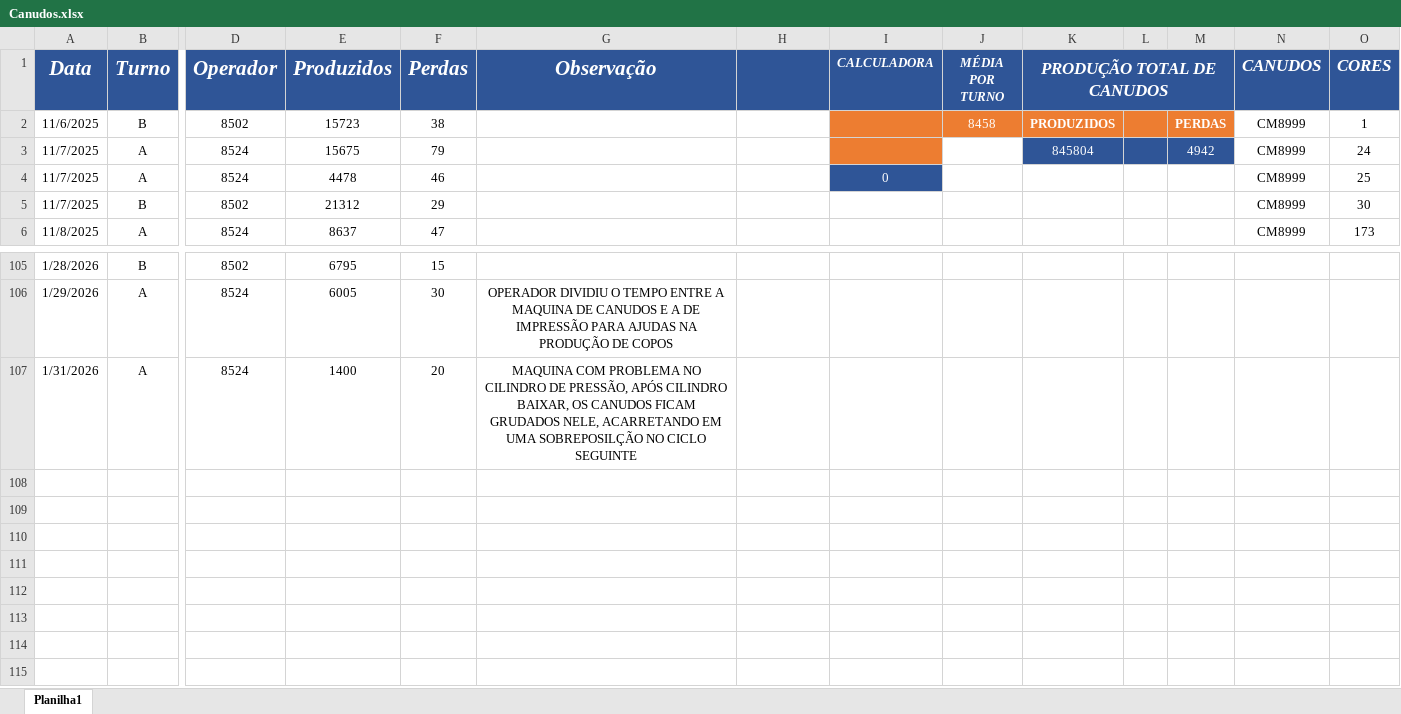
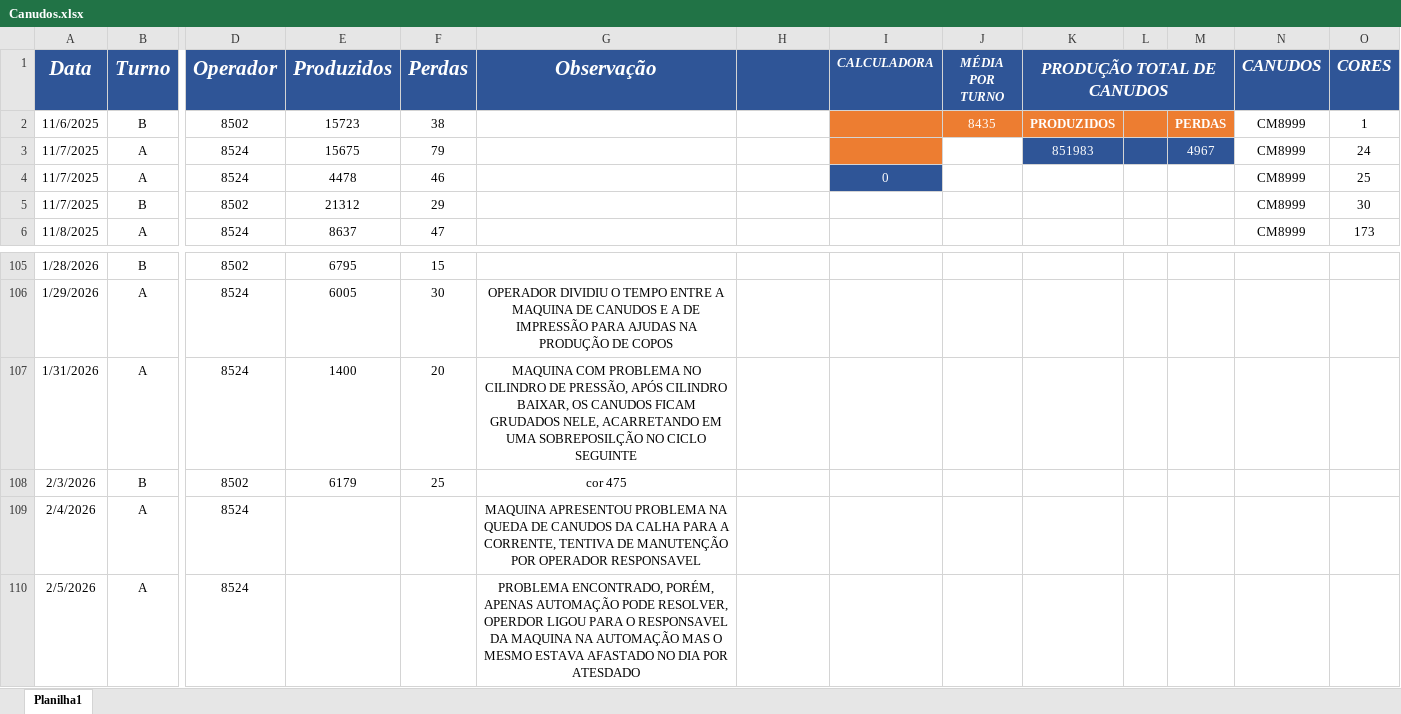
Before and after one commit to bacchirenan/PlasPrint2.0, an Excel workbook: Canudos.xlsx, sheet Planilha1, drawn as a sheet; only a part is shown, gaps mark what is left out; values as stored, in another font and other column widths than the file's, no borders; charts and pictures and table styles not drawn; rows hold the shown columns only; the diff names each change by its address in the sheet, - before the commit and + after, or states it on an @@ line.

Commit message:
Atualiza├º├úo autom├ítica OEE, Canudos, Producao e Rejeito (06/02/2026 14:10:13,65)

```diff
--- a/Canudos.xlsx (sheet Planilha1)
+++ b/Canudos.xlsx (sheet Planilha1)
-J2 (MÉDIA POR TURNO): 8458
+J2 (MÉDIA POR TURNO): 8435
-K3 (PRODUÇÃO TOTAL DE CANUDOS): 845804
+K3 (PRODUÇÃO TOTAL DE CANUDOS): 851983
-M3: 4942
+M3: 4967
+row 108: 2/3/2026 | B | 8502 | 6179 | 25 | cor 475
+row 109: 2/4/2026 | A | 8524 |  |  | MAQUINA APRESENTOU PROBLEMA NA QUEDA DE CANUDOS DA CALHA PARA A CORRENTE, TENTIVA DE MANUTENÇÃO POR OPERADOR RESPONSAVEL
+row 110: 2/5/2026 | A | 8524 |  |  | PROBLEMA ENCONTRADO, PORÉM, APENAS AUTOMAÇÃO PODE RESOLVER, OPERDOR LIGOU PARA O RESPONSAVEL DA MAQUINA NA AUTOMAÇÃO MAS O MESMO ESTAVA AFASTADO NO DIA POR ATESDADO
```
Also changed, not shown: oee teep.xlsx, producao.xlsx, 1 other file.
